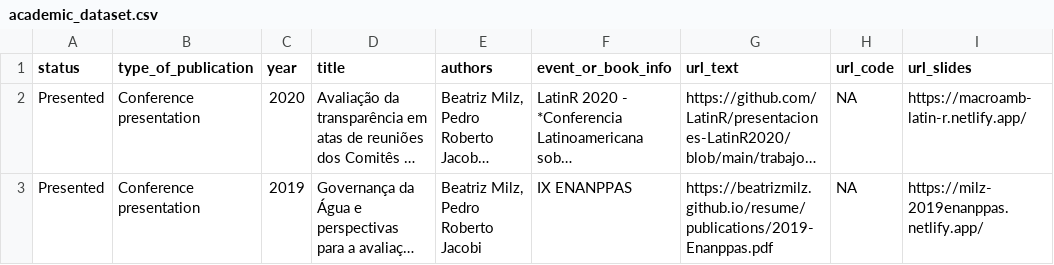
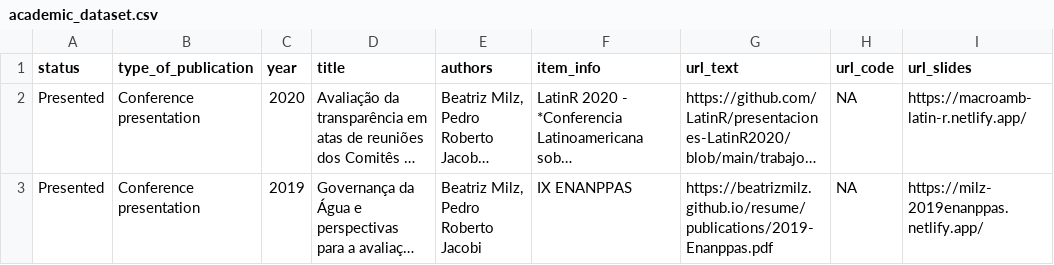
Before and after one commit to beatrizmilz/shinyresume, a CSV file: data/academic_dataset.csv, drawn as a sheet; long unchanged cells end in …; the diff names each change by its address in the sheet, - before the commit and + after, or states it on an @@ line.

```diff
--- a/data/academic_dataset.csv
+++ b/data/academic_dataset.csv
-F1: event_or_book_info
+F1: item_info
```
Also changed, not shown: data/academic_badges.csv, 3 other files.
